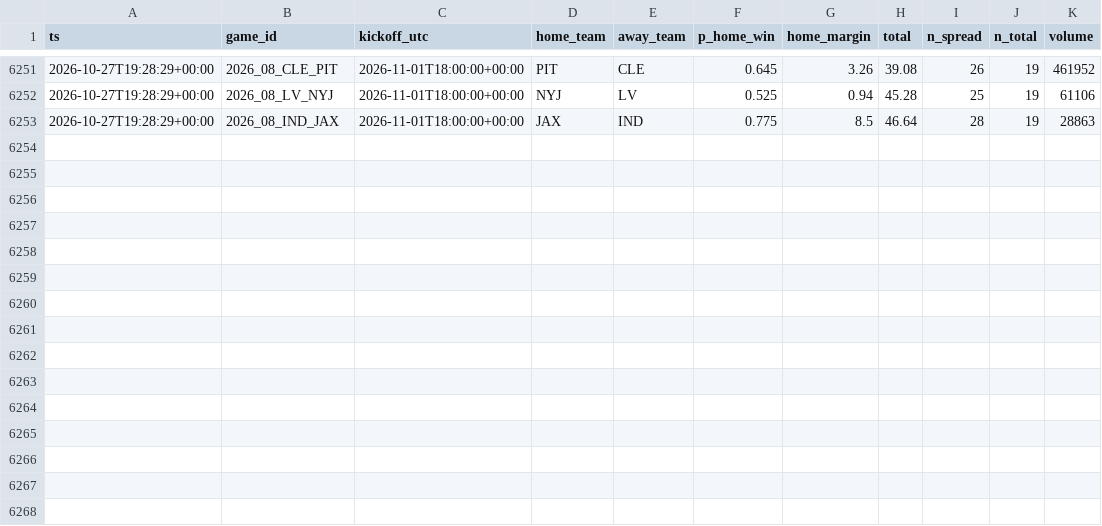
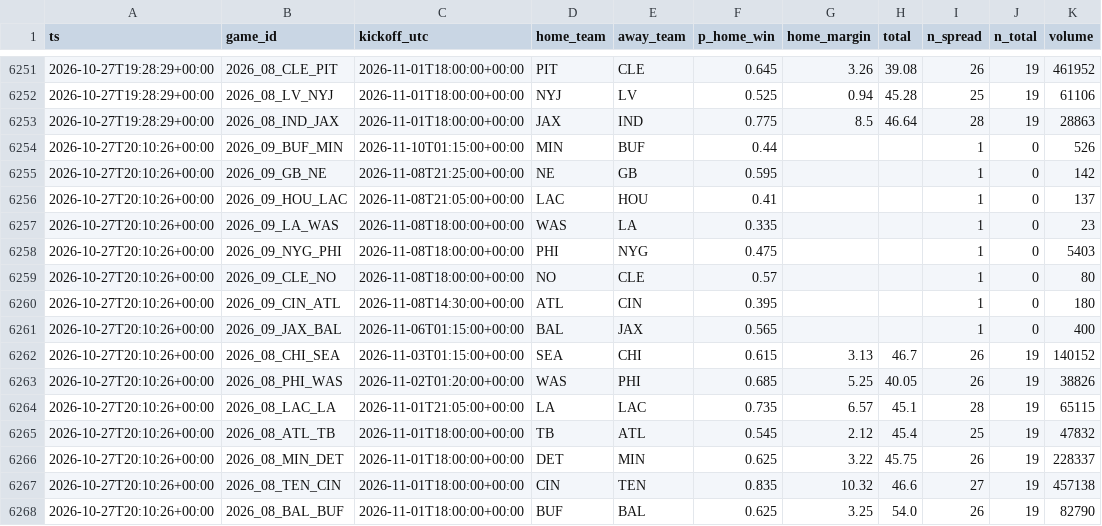
Before and after one commit to jferaz23/nfl-line-model, a CSV file: artifacts/kalshi/kalshi_nfl.csv, drawn as a sheet; only a part is shown, gaps mark what is left out.

```diff
--- a/artifacts/kalshi/kalshi_nfl.csv
+++ b/artifacts/kalshi/kalshi_nfl.csv
@@ -6253 +6253,16 @@ ts,game_id,kickoff_utc,home_team,away_team,p_home_win,home_margin,total,n_spread
 2026-10-27T19:28:29+00:00,2026_08_IND_JAX,2026-11-01T18:00:00+00:00,JAX,IND,0.775,8.5,46.64,28,19,28863
+2026-10-27T20:10:26+00:00,2026_09_BUF_MIN,2026-11-10T01:15:00+00:00,MIN,BUF,0.44,,,1,0,526
+2026-10-27T20:10:26+00:00,2026_09_GB_NE,2026-11-08T21:25:00+00:00,NE,GB,0.595,,,1,0,142
+2026-10-27T20:10:26+00:00,2026_09_HOU_LAC,2026-11-08T21:05:00+00:00,LAC,HOU,0.41,,,1,0,137
+2026-10-27T20:10:26+00:00,2026_09_LA_WAS,2026-11-08T18:00:00+00:00,WAS,LA,0.335,,,1,0,23
+2026-10-27T20:10:26+00:00,2026_09_NYG_PHI,2026-11-08T18:00:00+00:00,PHI,NYG,0.475,,,1,0,5403
+2026-10-27T20:10:26+00:00,2026_09_CLE_NO,2026-11-08T18:00:00+00:00,NO,CLE,0.57,,,1,0,80
+2026-10-27T20:10:26+00:00,2026_09_CIN_ATL,2026-11-08T14:30:00+00:00,ATL,CIN,0.395,,,1,0,180
+2026-10-27T20:10:26+00:00,2026_09_JAX_BAL,2026-11-06T01:15:00+00:00,BAL,JAX,0.565,,,1,0,400
+2026-10-27T20:10:26+00:00,2026_08_CHI_SEA,2026-11-03T01:15:00+00:00,SEA,CHI,0.615,3.13,46.7,26,19,140152
+2026-10-27T20:10:26+00:00,2026_08_PHI_WAS,2026-11-02T01:20:00+00:00,WAS,PHI,0.685,5.25,40.05,26,19,38826
+2026-10-27T20:10:26+00:00,2026_08_LAC_LA,2026-11-01T21:05:00+00:00,LA,LAC,0.735,6.57,45.1,28,19,65115
+2026-10-27T20:10:26+00:00,2026_08_ATL_TB,2026-11-01T18:00:00+00:00,TB,ATL,0.545,2.12,45.4,25,19,47832
+2026-10-27T20:10:26+00:00,2026_08_MIN_DET,2026-11-01T18:00:00+00:00,DET,MIN,0.625,3.22,45.75,26,19,228337
+2026-10-27T20:10:26+00:00,2026_08_TEN_CIN,2026-11-01T18:00:00+00:00,CIN,TEN,0.835,10.32,46.6,27,19,457138
+2026-10-27T20:10:26+00:00,2026_08_BAL_BUF,2026-11-01T18:00:00+00:00,BUF,BAL,0.625,3.25,54.0,26,19,82790
```
Also changed, not shown: artifacts/lines/espn_lines.csv, 2 other files.
